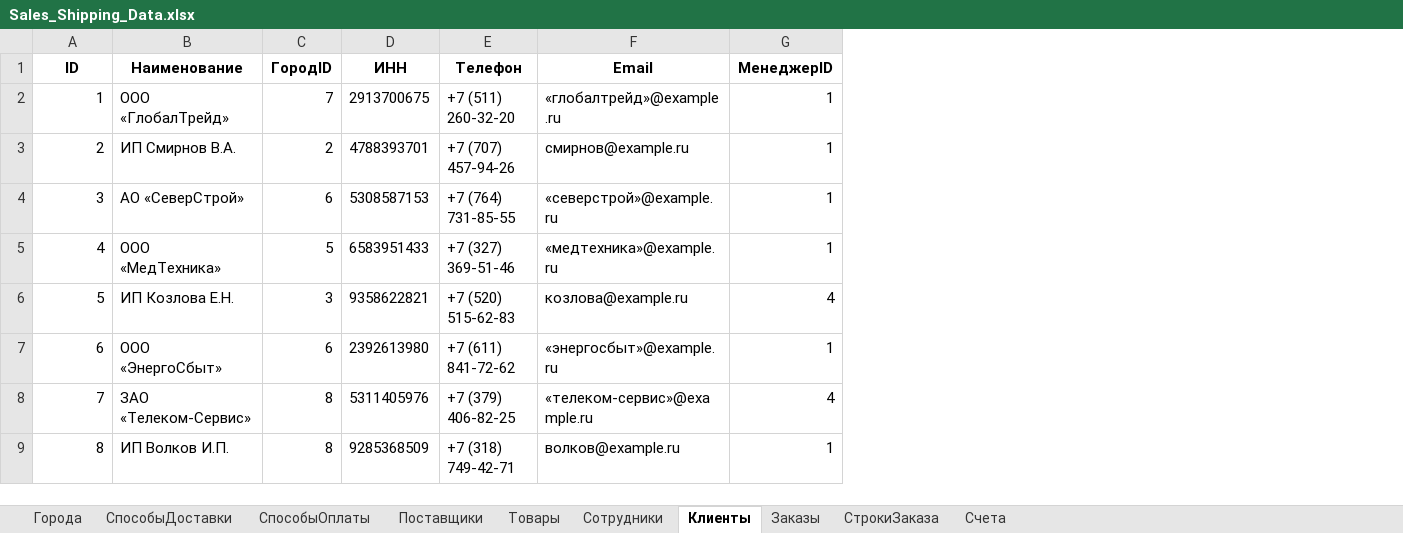
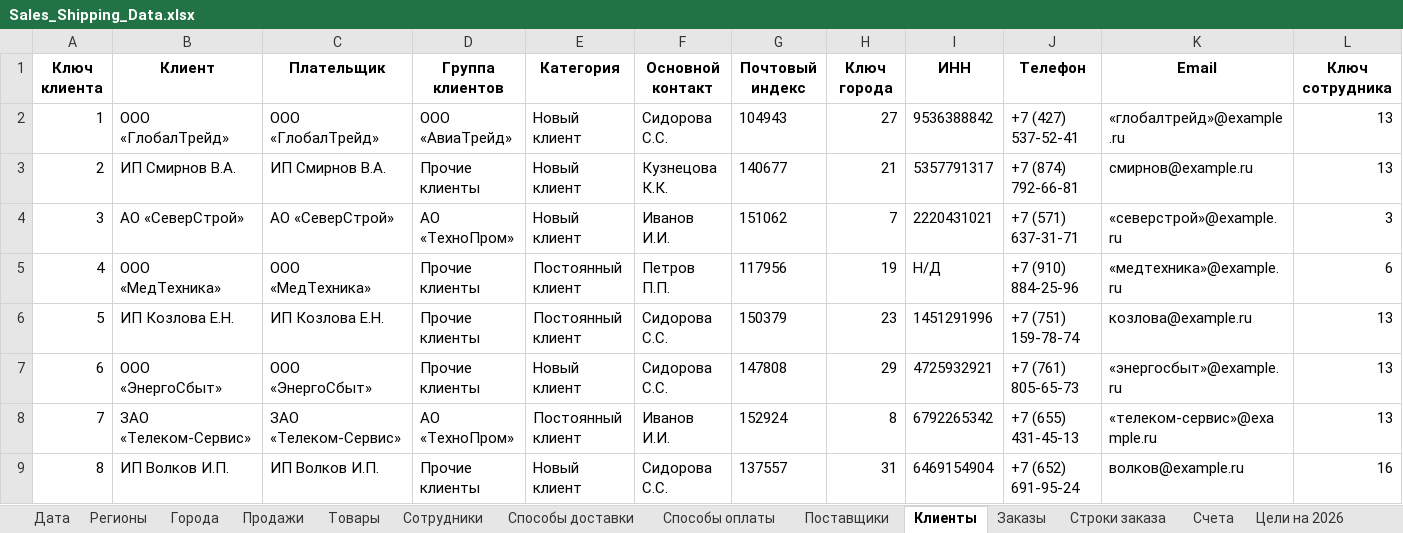
Before and after one commit to FyodorPi/Power-BI, an Excel workbook: Sales_Shipping_Data.xlsx, sheet Клиенты, drawn as a sheet; only a part is shown; values as stored, in another font and other column widths than the file's, no borders; removed rows and columns are numbered as before the commit, all else as after; the diff covers the shown part only; the diff names each change by its address in the sheet, - before the commit and + after, or states it on an @@ line.

```diff
--- a/Sales_Shipping_Data.xlsx (sheet Клиенты)
+++ b/Sales_Shipping_Data.xlsx (sheet Клиенты)
-sheet tab: СпособыДоставки
+sheet tab: Регионы
-sheet tab: СпособыОплаты
-sheet tab: СтрокиЗаказа
+sheet tab: Дата
+sheet tab: Продажи
+sheet tab: Способы доставки
+sheet tab: Способы оплаты
+sheet tab: Строки заказа
+sheet tab: Цели на 2026
@@ sheet tab order changed: Дата | Регионы | Города | Продажи | Товары | Сотрудники | Способы доставки | Способы оплаты | Поставщики | Клиенты | Заказы | Строки заказа | Счета | Цели на 2026 @@
+column C (Плательщик), rows 2-9: ООО «ГлобалТрейд» | ИП Смирнов В.А. | АО «СеверСтрой» | ООО «МедТехника» | ИП Козлова Е.Н. | ООО «ЭнергоСбыт» | ЗАО «Телеком-Сервис» | ИП Волков И.П.
+column D (Группа клиентов), rows 2-9: ООО «АвиаТрейд» | Прочие клиенты | АО «ТехноПром» | Прочие клиенты | Прочие клиенты | Прочие клиенты | АО «ТехноПром» | Прочие клиенты
+column E (Категория), rows 2-9: Новый клиент | Новый клиент | Новый клиент | Постоянный клиент | Постоянный клиент | Новый клиент | Постоянный клиент | Новый клиент
+column F (Основной контакт), rows 2-9: Сидорова С.С. | Кузнецова К.К. | Иванов И.И. | Петров П.П. | Сидорова С.С. | Сидорова С.С. | Иванов И.И. | Сидорова С.С.
+column G (Почтовый индекс), rows 2-9: 104943 | 140677 | 151062 | 117956 | 150379 | 147808 | 152924 | 137557
-column G (МенеджерID), rows 2-9: 1 | 1 | 1 | 1 | 4 | 1 | 4 | 1
+column L (Ключ сотрудника), rows 2-9: 13 | 13 | 3 | 6 | 13 | 13 | 13 | 16
@@ column A (Ключ клиента) renumbered in row 1 @@
-B1: Наименование
+B1: Клиент
-H1: ГородID
+H1: Ключ города
-H2 (Ключ города): 7
+H2 (Ключ города): 27
-I2 (ИНН): 2913700675
+I2 (ИНН): 9536388842
-J2 (Телефон): +7 (511) 260-32-20
+J2 (Телефон): +7 (427) 537-52-41
-H3 (Ключ города): 2
+H3 (Ключ города): 21
-I3 (ИНН): 4788393701
+I3 (ИНН): 5357791317
-J3 (Телефон): +7 (707) 457-94-26
+J3 (Телефон): +7 (874) 792-66-81
-H4 (Ключ города): 6
+H4 (Ключ города): 7
-I4 (ИНН): 5308587153
+I4 (ИНН): 2220431021
-J4 (Телефон): +7 (764) 731-85-55
+J4 (Телефон): +7 (571) 637-31-71
-H5 (Ключ города): 5
+H5 (Ключ города): 19
-I5 (ИНН): 6583951433
+I5 (ИНН): Н/Д
-J5 (Телефон): +7 (327) 369-51-46
+J5 (Телефон): +7 (910) 884-25-96
-H6 (Ключ города): 3
+H6 (Ключ города): 23
-I6 (ИНН): 9358622821
+I6 (ИНН): 1451291996
-J6 (Телефон): +7 (520) 515-62-83
+J6 (Телефон): +7 (751) 159-78-74
-H7 (Ключ города): 6
+H7 (Ключ города): 29
-I7 (ИНН): 2392613980
+I7 (ИНН): 4725932921
-J7 (Телефон): +7 (611) 841-72-62
+J7 (Телефон): +7 (761) 805-65-73
-I8 (ИНН): 5311405976
+I8 (ИНН): 6792265342
-J8 (Телефон): +7 (379) 406-82-25
+J8 (Телефон): +7 (655) 431-45-13
-H9 (Ключ города): 8
+H9 (Ключ города): 31
-I9 (ИНН): 9285368509
+I9 (ИНН): 6469154904
-J9 (Телефон): +7 (318) 749-42-71
+J9 (Телефон): +7 (652) 691-95-24
```
Also changed, not shown: 3 added rows and 6 edited cells elsewhere in this sheet, sheet Заказы, sheet Счета, sheet Товары, sheet Города, sheet Сотрудники, sheet Регионы, 1 more sheet, other sheet tabs.
